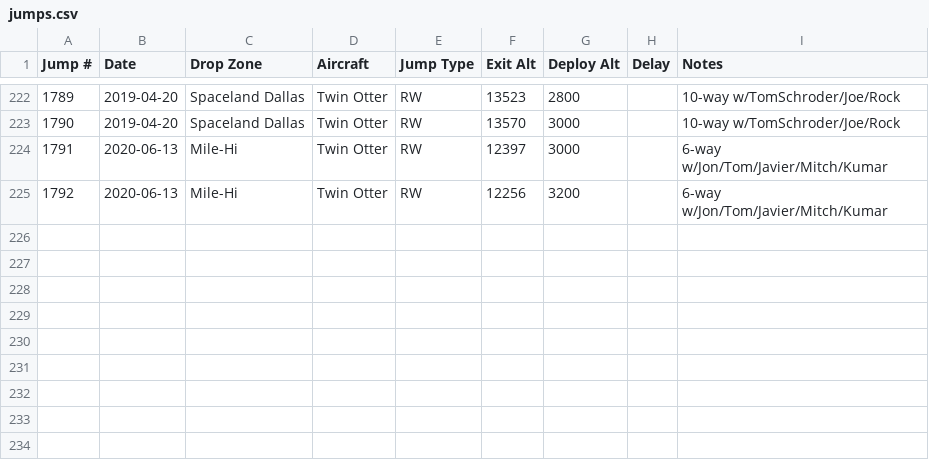
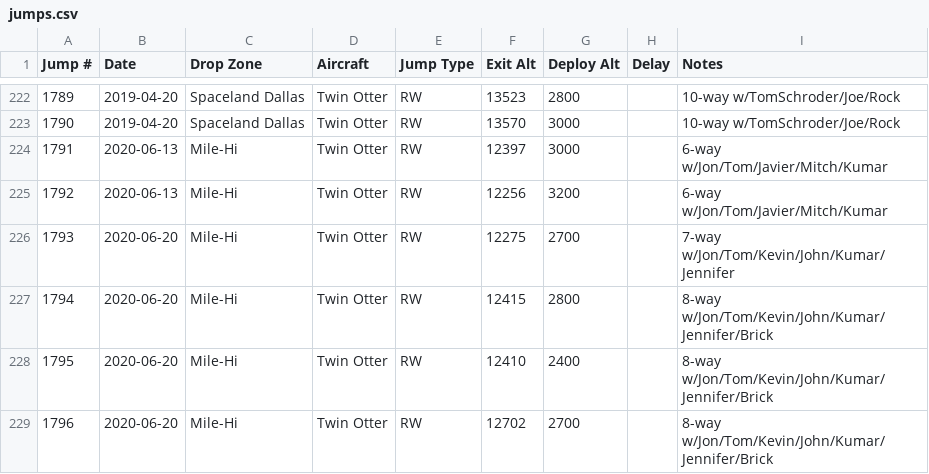
Before and after one commit to wildlava/skydive-logbook, a CSV file: jumps.csv, drawn as a sheet; only a part is shown, gaps mark what is left out.

Commit message:
Add jumps

```diff
--- a/jumps.csv
+++ b/jumps.csv
@@ -225 +225,5 @@ Jump #,Date,Drop Zone,Aircraft,Jump Type,Exit Alt,Deploy Alt,Delay,Notes
 1792,2020-06-13,Mile-Hi,Twin Otter,RW,12256,3200,,6-way w/Jon/Tom/Javier/Mitch/Kumar
+1793,2020-06-20,Mile-Hi,Twin Otter,RW,12275,2700,,7-way w/Jon/Tom/Kevin/John/Kumar/Jennifer
+1794,2020-06-20,Mile-Hi,Twin Otter,RW,12415,2800,,8-way w/Jon/Tom/Kevin/John/Kumar/Jennifer/Brick
+1795,2020-06-20,Mile-Hi,Twin Otter,RW,12410,2400,,8-way w/Jon/Tom/Kevin/John/Kumar/Jennifer/Brick
+1796,2020-06-20,Mile-Hi,Twin Otter,RW,12702,2700,,8-way w/Jon/Tom/Kevin/John/Kumar/Jennifer/Brick
```
